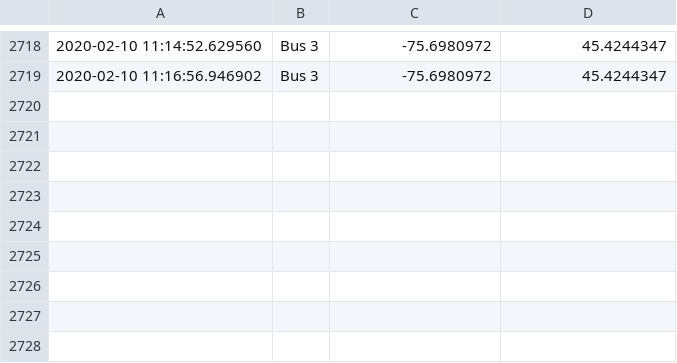
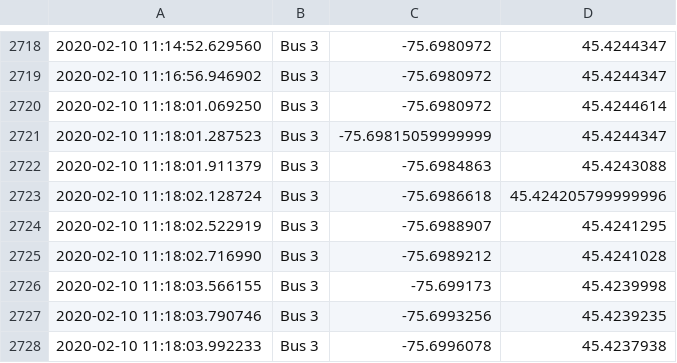
Before and after one commit to lt47/AAG, a CSV file: bus3_datafeed.csv, drawn as a sheet; only a part is shown, gaps mark what is left out.

```diff
--- a/bus3_datafeed.csv
+++ b/bus3_datafeed.csv
@@ -2719 +2719,10 @@
 2020-02-10 11:16:56.946902,Bus 3,-75.6980972,45.4244347
+2020-02-10 11:18:01.069250,Bus 3,-75.6980972,45.4244614
+2020-02-10 11:18:01.287523,Bus 3,-75.69815059999999,45.4244347
+2020-02-10 11:18:01.911379,Bus 3,-75.6984863,45.4243088
+2020-02-10 11:18:02.128724,Bus 3,-75.6986618,45.424205799999996
+2020-02-10 11:18:02.522919,Bus 3,-75.6988907,45.4241295
+2020-02-10 11:18:02.716990,Bus 3,-75.6989212,45.4241028
+2020-02-10 11:18:03.566155,Bus 3,-75.699173,45.4239998
+2020-02-10 11:18:03.790746,Bus 3,-75.6993256,45.4239235
+2020-02-10 11:18:03.992233,Bus 3,-75.6996078,45.4237938
```
Also changed, not shown: senate_sampledatafeed.csv, 2 other files.
